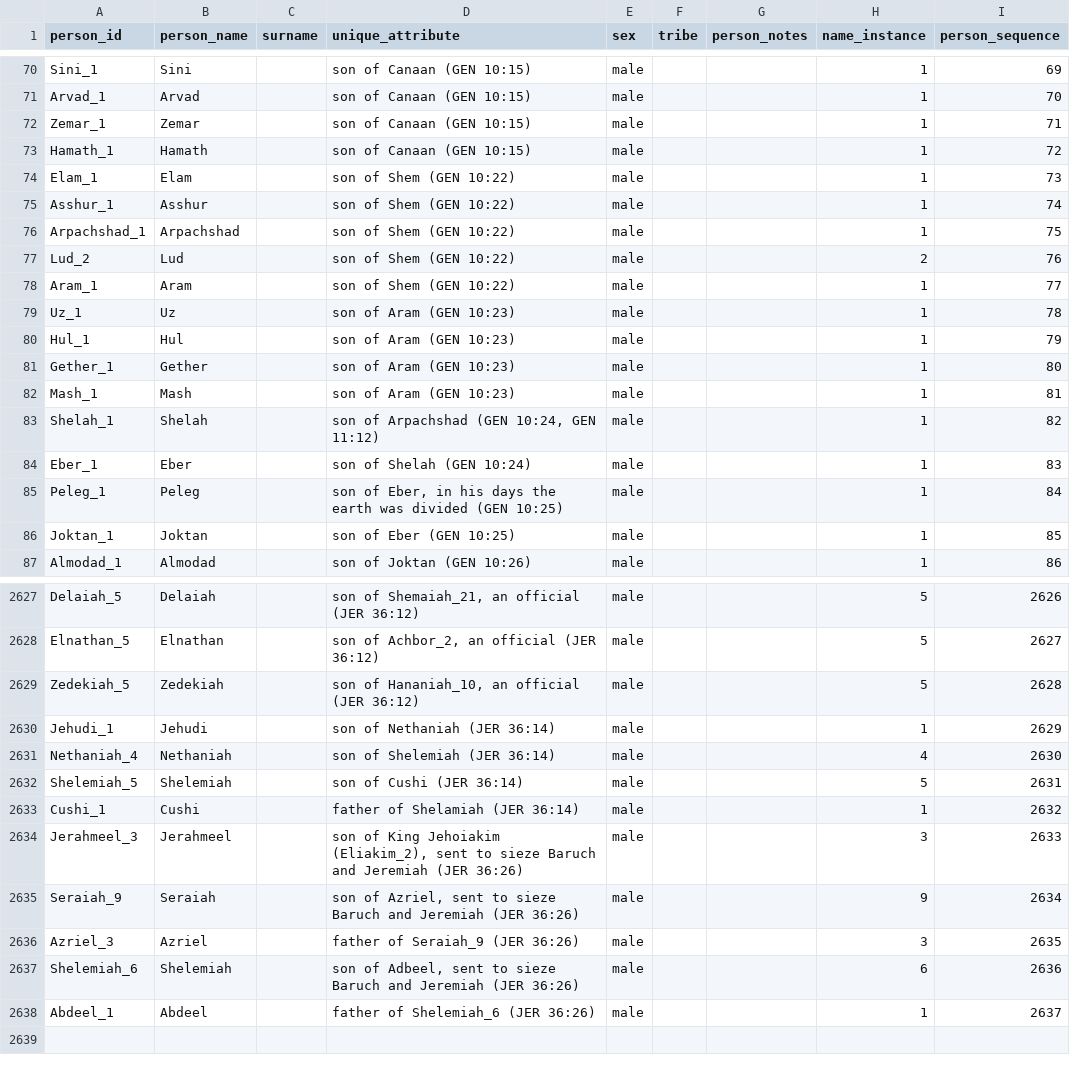
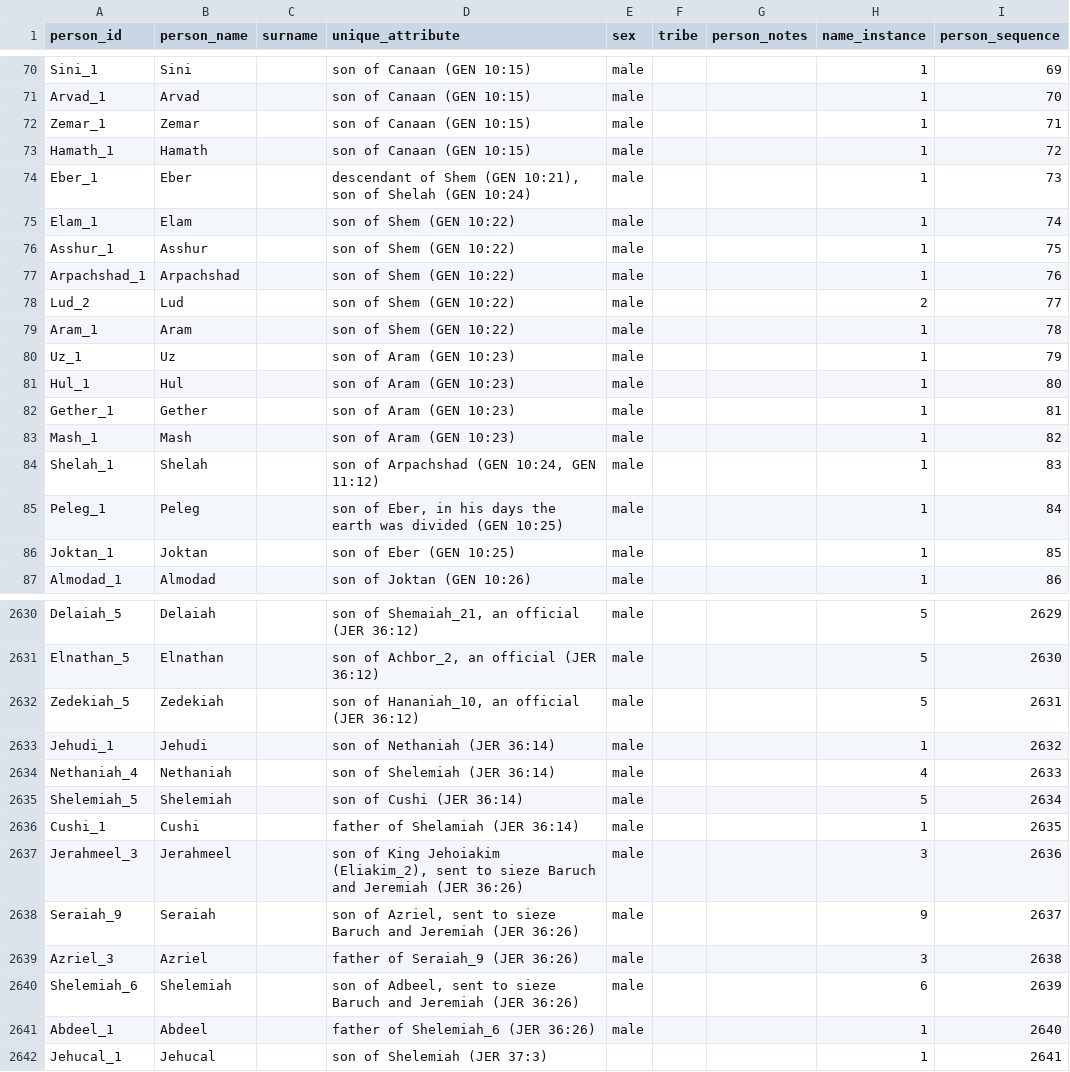
Before and after one commit to BradyStephenson/bible-data, a CSV file: BibleData-Person.csv, drawn as a sheet; only a part is shown, gaps mark what is left out; removed rows and columns are numbered as before the commit, all else as after; the diff covers the shown part only; the diff names each change by its address in the sheet, - before the commit and + after, or states it on an @@ line.

```diff
--- a/BibleData-Person.csv
+++ b/BibleData-Person.csv
+row 74: Eber_1 | Eber |  | descendant of Shem (GEN 10:21), son of Shelah (GEN 10:24) | male |  |  | 1 | 73
-I75 (person_sequence): 73
+I75 (person_sequence): 74
-I76 (person_sequence): 74
+I76 (person_sequence): 75
-I77 (person_sequence): 75
+I77 (person_sequence): 76
-I78 (person_sequence): 76
+I78 (person_sequence): 77
-I79 (person_sequence): 77
+I79 (person_sequence): 78
-I80 (person_sequence): 78
+I80 (person_sequence): 79
-I81 (person_sequence): 79
+I81 (person_sequence): 80
-I82 (person_sequence): 80
+I82 (person_sequence): 81
-I83 (person_sequence): 81
+I83 (person_sequence): 82
-I84 (person_sequence): 82
+I84 (person_sequence): 83
-row 84: Eber_1 | Eber |  | son of Shelah (GEN 10:24) | male |  |  | 1 | 83
-I2630 (person_sequence): 2626
+I2630 (person_sequence): 2629
-I2631 (person_sequence): 2627
+I2631 (person_sequence): 2630
-I2632 (person_sequence): 2628
+I2632 (person_sequence): 2631
-I2633 (person_sequence): 2629
+I2633 (person_sequence): 2632
-I2634 (person_sequence): 2630
+I2634 (person_sequence): 2633
-I2635 (person_sequence): 2631
+I2635 (person_sequence): 2634
-I2636 (person_sequence): 2632
+I2636 (person_sequence): 2635
-I2637 (person_sequence): 2633
+I2637 (person_sequence): 2636
-I2638 (person_sequence): 2634
+I2638 (person_sequence): 2637
-I2639 (person_sequence): 2635
+I2639 (person_sequence): 2638
-I2640 (person_sequence): 2636
+I2640 (person_sequence): 2639
-I2641 (person_sequence): 2637
+I2641 (person_sequence): 2640
+row 2642: Jehucal_1 | Jehucal |  | son of Shelemiah (JER 37:3) |  |  |  | 1 | 2641
```
Also changed, not shown: 3 added rows and 26 edited cells elsewhere in this file, BibleData-PersonRelationship.csv, 2 other files.
